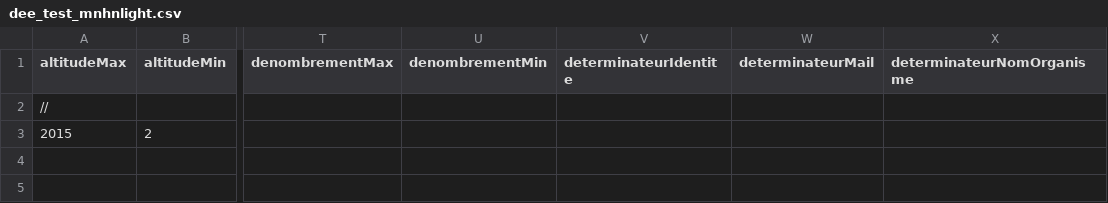
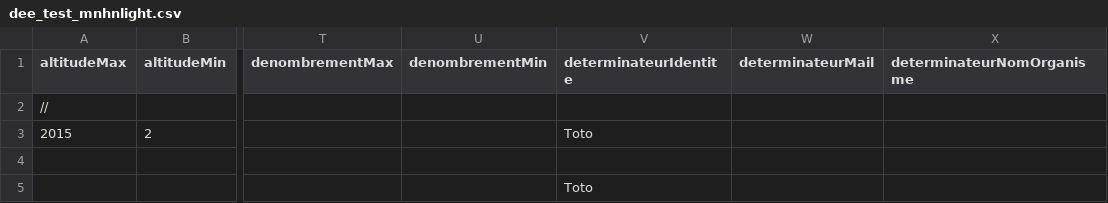
Before and after one commit to SINP-GINCO/ginco, a CSV file: tools/dee_test_mnhnlight.csv, drawn as a sheet; only a part is shown, gaps mark what is left out; the diff names each change by its address in the sheet, - before the commit and + after, or states it on an @@ line.

Commit message:
[#1750] add determinateurIdentite in DEE

```diff
--- a/tools/dee_test_mnhnlight.csv
+++ b/tools/dee_test_mnhnlight.csv
-V3 (determinateurIdentite): (empty)
+V3 (determinateurIdentite): Toto
-V5 (determinateurIdentite): (empty)
+V5 (determinateurIdentite): Toto
```
Also changed, not shown: 1 other file.
